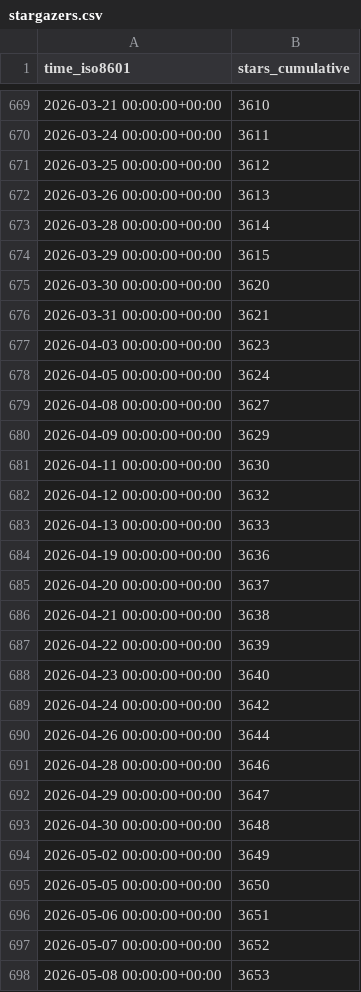
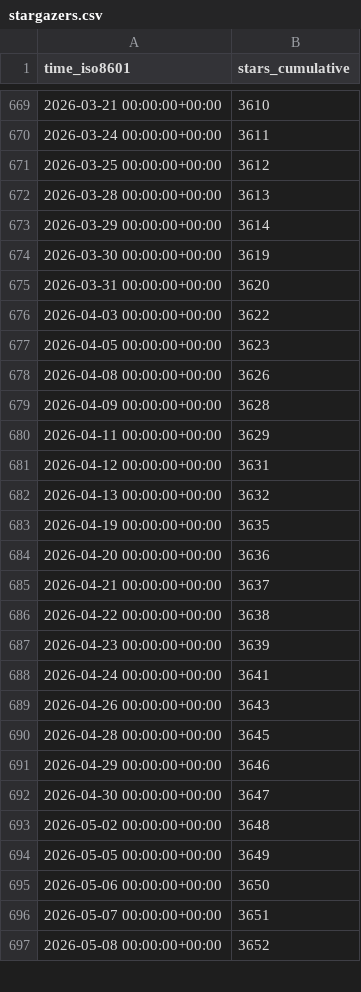
Before and after one commit to mckinsey/vizro, a CSV file: mckinsey/vizro/ghrs-data/stargazers.csv, drawn as a sheet; only a part is shown, gaps mark what is left out; the diff covers the shown part only.

```diff
--- a/mckinsey/vizro/ghrs-data/stargazers.csv
+++ b/mckinsey/vizro/ghrs-data/stargazers.csv
@@ -671,28 +671,27 @@ time_iso8601,stars_cumulative
 2026-03-25 00:00:00+00:00,3612
-2026-03-26 00:00:00+00:00,3613
-2026-03-28 00:00:00+00:00,3614
-2026-03-29 00:00:00+00:00,3615
-2026-03-30 00:00:00+00:00,3620
-2026-03-31 00:00:00+00:00,3621
-2026-04-03 00:00:00+00:00,3623
-2026-04-05 00:00:00+00:00,3624
-2026-04-08 00:00:00+00:00,3627
-2026-04-09 00:00:00+00:00,3629
-2026-04-11 00:00:00+00:00,3630
-2026-04-12 00:00:00+00:00,3632
-2026-04-13 00:00:00+00:00,3633
-2026-04-19 00:00:00+00:00,3636
-2026-04-20 00:00:00+00:00,3637
-2026-04-21 00:00:00+00:00,3638
-2026-04-22 00:00:00+00:00,3639
-2026-04-23 00:00:00+00:00,3640
-2026-04-24 00:00:00+00:00,3642
-2026-04-26 00:00:00+00:00,3644
-2026-04-28 00:00:00+00:00,3646
-2026-04-29 00:00:00+00:00,3647
-2026-04-30 00:00:00+00:00,3648
-2026-05-02 00:00:00+00:00,3649
-2026-05-05 00:00:00+00:00,3650
-2026-05-06 00:00:00+00:00,3651
-2026-05-07 00:00:00+00:00,3652
-2026-05-08 00:00:00+00:00,3653
+2026-03-28 00:00:00+00:00,3613
+2026-03-29 00:00:00+00:00,3614
+2026-03-30 00:00:00+00:00,3619
+2026-03-31 00:00:00+00:00,3620
+2026-04-03 00:00:00+00:00,3622
+2026-04-05 00:00:00+00:00,3623
+2026-04-08 00:00:00+00:00,3626
+2026-04-09 00:00:00+00:00,3628
+2026-04-11 00:00:00+00:00,3629
+2026-04-12 00:00:00+00:00,3631
+2026-04-13 00:00:00+00:00,3632
+2026-04-19 00:00:00+00:00,3635
+2026-04-20 00:00:00+00:00,3636
+2026-04-21 00:00:00+00:00,3637
+2026-04-22 00:00:00+00:00,3638
+2026-04-23 00:00:00+00:00,3639
+2026-04-24 00:00:00+00:00,3641
+2026-04-26 00:00:00+00:00,3643
+2026-04-28 00:00:00+00:00,3645
+2026-04-29 00:00:00+00:00,3646
+2026-04-30 00:00:00+00:00,3647
+2026-05-02 00:00:00+00:00,3648
+2026-05-05 00:00:00+00:00,3649
+2026-05-06 00:00:00+00:00,3650
+2026-05-07 00:00:00+00:00,3651
+2026-05-08 00:00:00+00:00,3652
```
Also changed, not shown: 1 added row and 77 edited cells elsewhere in this file.
